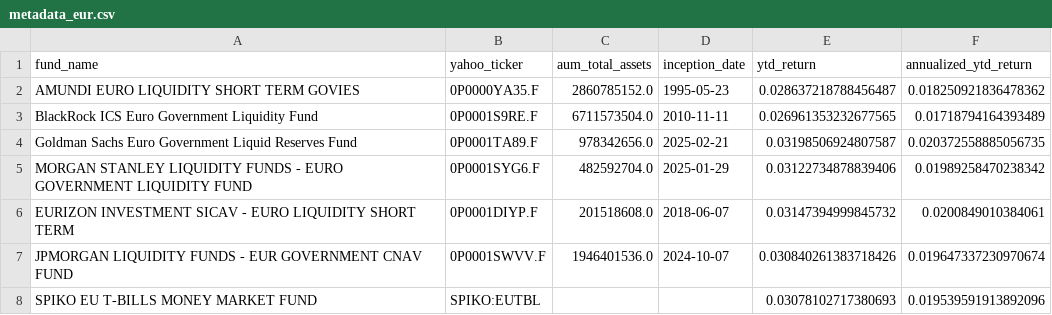
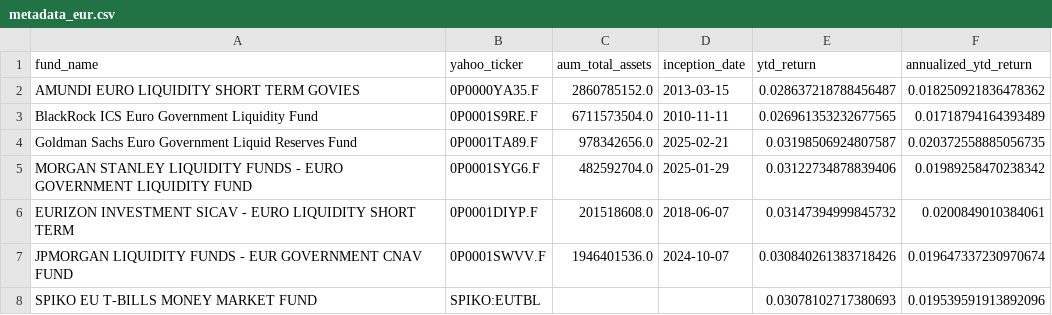
Before and after one commit to Walbrex31/daily-nav, a CSV file: metadata_eur.csv, drawn as a sheet.

```diff
--- a/metadata_eur.csv
+++ b/metadata_eur.csv
@@ -1,3 +1,3 @@
 fund_name,yahoo_ticker,aum_total_assets,inception_date,ytd_return,annualized_ytd_return
-AMUNDI EURO LIQUIDITY SHORT TERM GOVIES,0P0000YA35.F,2860785152.0,1995-05-23,0.028637218788456487,0.018250921836478362
+AMUNDI EURO LIQUIDITY SHORT TERM GOVIES,0P0000YA35.F,2860785152.0,2013-03-15,0.028637218788456487,0.018250921836478362
 BlackRock ICS Euro Government Liquidity Fund,0P0001S9RE.F,6711573504.0,2010-11-11,0.026961353232677565,0.01718794164393489
```
Also changed, not shown: metadata_usd.csv, 2 other files.
